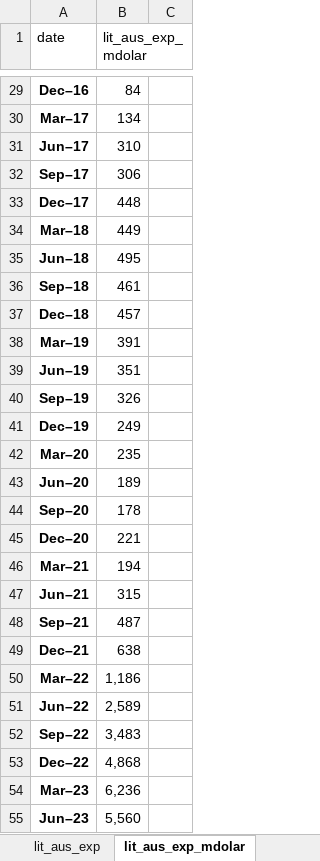
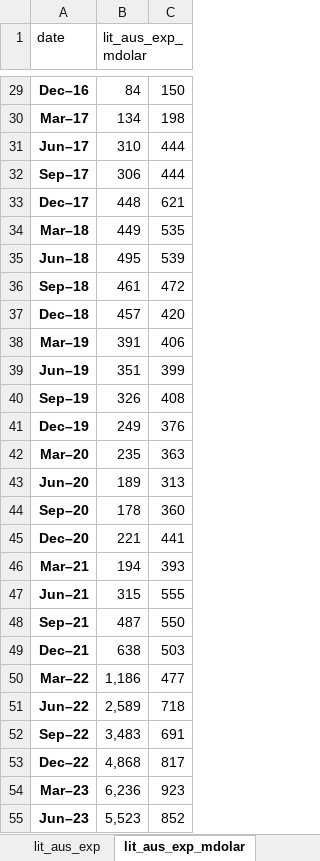
Before and after one commit to jchaconm/UNIPD_BEFD_Lithium, an Excel workbook: litio_aus_chl.xlsx, sheet lit_aus_exp_mdolar, drawn as a sheet; only a part is shown, gaps mark what is left out; values as stored, in another font and other column widths than the file's, no borders; the diff covers the shown part only; the diff names each change by its address in the sheet, - before the commit and + after, or states it on an @@ line.

```diff
--- a/litio_aus_chl.xlsx (sheet lit_aus_exp_mdolar)
+++ b/litio_aus_chl.xlsx (sheet lit_aus_exp_mdolar)
-C29: (empty)
+C29: 150
-C30: (empty)
+C30: 198
-C31:C32: (empty)
+C31:C32: 444
-C33: (empty)
+C33: 621
-C34: (empty)
+C34: 535
-C35: (empty)
+C35: 539
-C36: (empty)
+C36: 472
-C37: (empty)
+C37: 420
-C38: (empty)
+C38: 406
-C39: (empty)
+C39: 399
-C40: (empty)
+C40: 408
-C41: (empty)
+C41: 376
-C42: (empty)
+C42: 363
-C43: (empty)
+C43: 313
-C44: (empty)
+C44: 360
-C45: (empty)
+C45: 441
-C46: (empty)
+C46: 393
-C47: (empty)
+C47: 555
-C48: (empty)
+C48: 550
-C49: (empty)
+C49: 503
-C50: (empty)
+C50: 477
-C51: (empty)
+C51: 718
-C52: (empty)
+C52: 691
-C53: (empty)
+C53: 817
-C54: (empty)
+C54: 923
-B55 (lit_aus_exp_mdolar): 5,560
+B55 (lit_aus_exp_mdolar): 5,523
-C55: (empty)
+C55: 852
```
Also changed, not shown: 1 added row and 27 edited cells elsewhere in this sheet, sheet lit_chl_exp_dolar, sheet lit_aus_exp, charts or pictures.
